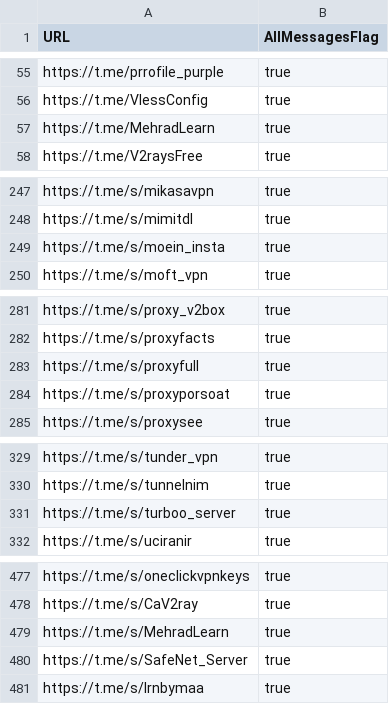
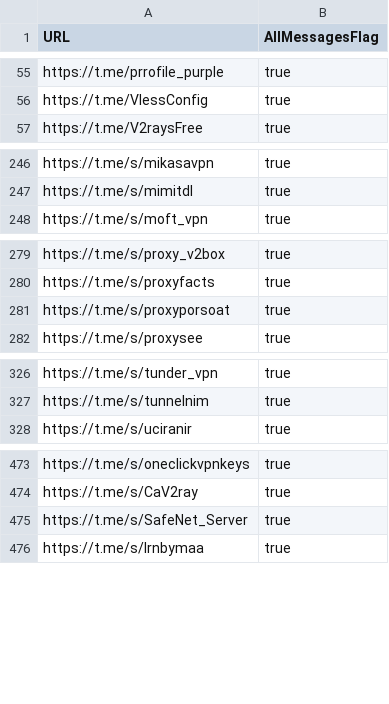
Before and after one commit to sakha1370/V2rayCollector, a CSV file: channels.csv, drawn as a sheet; only a part is shown, gaps mark what is left out; the diff covers the shown part only.

```diff
--- a/channels.csv
+++ b/channels.csv
@@ -56,3 +56,2 @@ https://t.me/prrofile_purple,true
 https://t.me/VlessConfig,true
-https://t.me/MehradLearn,true
 https://t.me/V2raysFree,true
@@ -248,3 +247,2 @@ https://t.me/s/mikasavpn,true
 https://t.me/s/mimitdl,true
-https://t.me/s/moein_insta,true
 https://t.me/s/moft_vpn,true
@@ -282,3 +280,2 @@ https://t.me/s/proxy_v2box,true
 https://t.me/s/proxyfacts,true
-https://t.me/s/proxyfull,true
 https://t.me/s/proxyporsoat,true
@@ -330,3 +327,2 @@ https://t.me/s/tunder_vpn,true
 https://t.me/s/tunnelnim,true
-https://t.me/s/turboo_server,true
 https://t.me/s/uciranir,true
@@ -478,3 +474,2 @@ https://t.me/s/oneclickvpnkeys,true
 https://t.me/s/CaV2ray,true
-https://t.me/s/MehradLearn,true
 https://t.me/s/SafeNet_Server,true
```
Also changed, not shown: 1 removed row elsewhere in this file, 8 other files.
